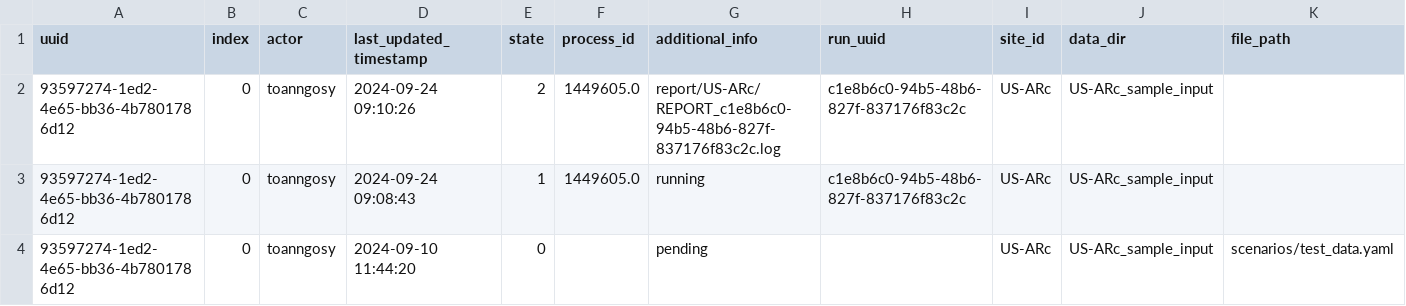
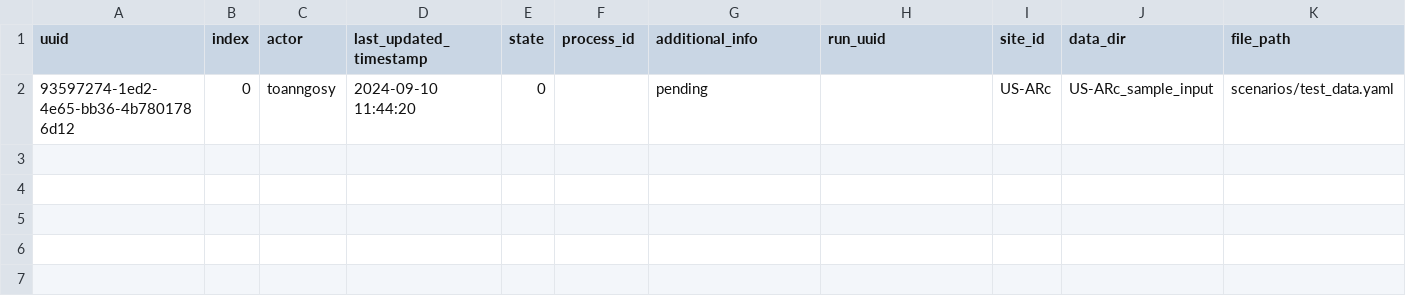
Before and after one commit to toanngosy/test_workflow, a CSV file: report/server/rocky/log.csv, drawn as a sheet; the diff names each change by its address in the sheet, - before the commit and + after, or states it on an @@ line.

Commit message:
Update log.csv

```diff
--- a/report/server/rocky/log.csv
+++ b/report/server/rocky/log.csv
-row 2: 93597274-1ed2-4e65-bb36-4b7801786d12 | 0 | toanngosy | 2024-09-24 09:10:26 | 2 | 1449605.0 | report/US-ARc/REPORT_c1e8b6c0-94b5-48b6-827f-837176f83c2c.log | c1e8b6c0-94b5-48b6-827f-837176f83c2c | US-ARc | US-ARc_sample_input
-row 3: 93597274-1ed2-4e65-bb36-4b7801786d12 | 0 | toanngosy | 2024-09-24 09:08:43 | 1 | 1449605.0 | running | c1e8b6c0-94b5-48b6-827f-837176f83c2c | US-ARc | US-ARc_sample_input
```
